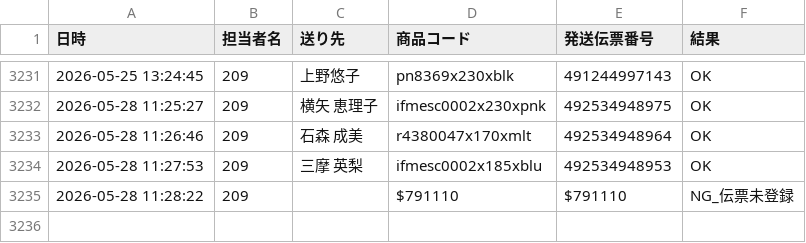
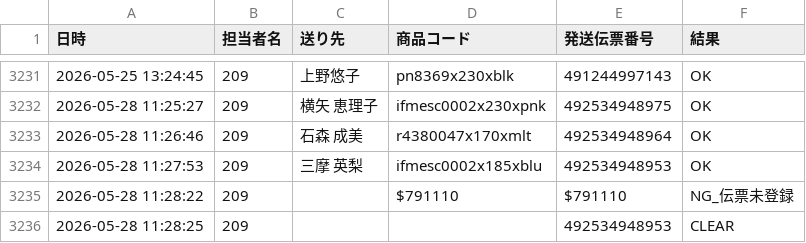
Before and after one commit to hirono-s1015/picking-app, a CSV file: logs/log_2026_05_209.csv, drawn as a sheet; only a part is shown, gaps mark what is left out.

Commit message:
[log] 492534948953 CLEAR

```diff
--- a/logs/log_2026_05_209.csv
+++ b/logs/log_2026_05_209.csv
@@ -3235 +3235,2 @@
 2026-05-28 11:28:22,209,,$791110,$791110,NG_伝票未登録
+2026-05-28 11:28:25,209,,,492534948953,CLEAR
```
